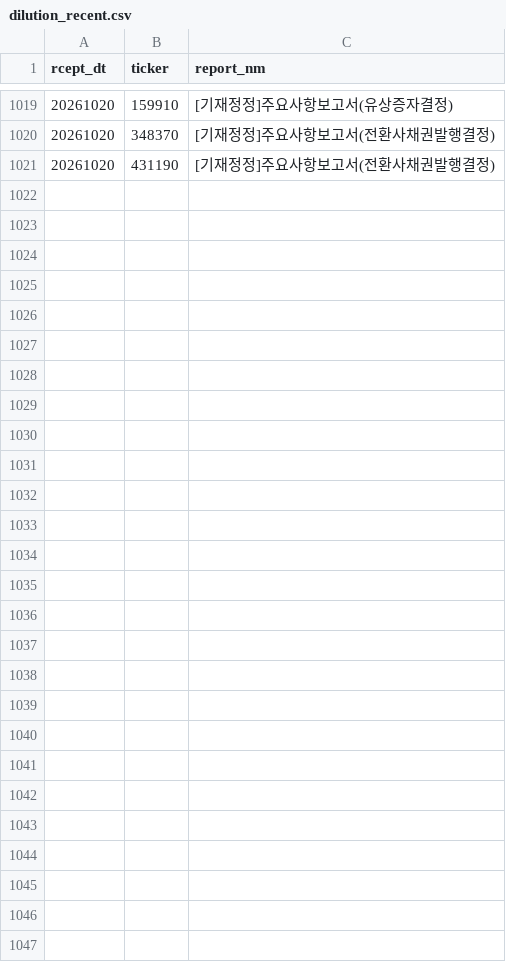
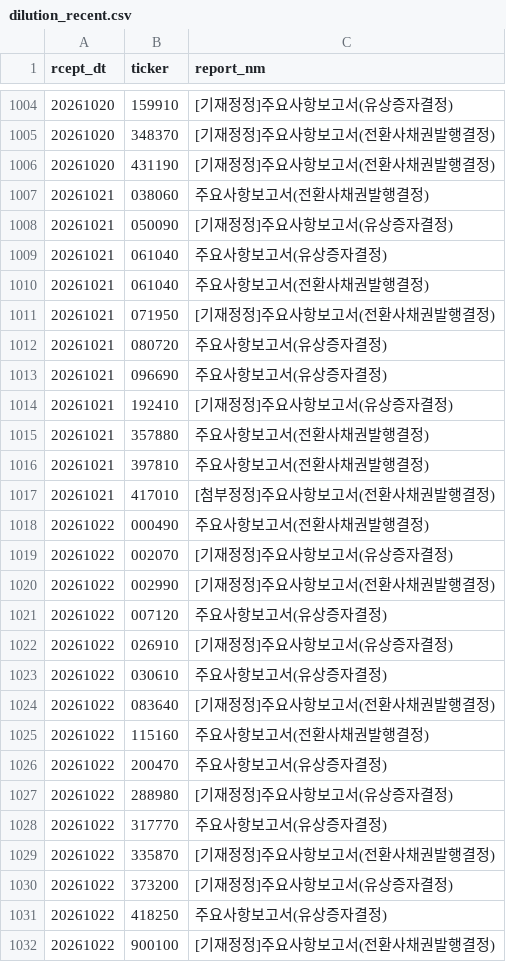
Before and after one commit to bamhobak/kospi-volume, a CSV file: data/dilution_recent.csv, drawn as a sheet; only a part is shown, gaps mark what is left out; the diff covers the shown part only; the diff names each change by its address in the sheet, - before the commit and + after, or states it on an @@ line.

```diff
--- a/data/dilution_recent.csv
+++ b/data/dilution_recent.csv
+row 1007: 20261021 | 038060 | 주요사항보고서(전환사채권발행결정)
+row 1008: 20261021 | 050090 | [기재정정]주요사항보고서(유상증자결정)
+row 1009: 20261021 | 061040 | 주요사항보고서(유상증자결정)
+row 1010: 20261021 | 061040 | 주요사항보고서(전환사채권발행결정)
+row 1011: 20261021 | 071950 | [기재정정]주요사항보고서(전환사채권발행결정)
+row 1012: 20261021 | 080720 | 주요사항보고서(유상증자결정)
+row 1013: 20261021 | 096690 | 주요사항보고서(유상증자결정)
+row 1014: 20261021 | 192410 | [기재정정]주요사항보고서(유상증자결정)
+row 1015: 20261021 | 357880 | 주요사항보고서(전환사채권발행결정)
+row 1016: 20261021 | 397810 | 주요사항보고서(전환사채권발행결정)
+row 1017: 20261021 | 417010 | [첨부정정]주요사항보고서(전환사채권발행결정)
+row 1018: 20261022 | 000490 | 주요사항보고서(전환사채권발행결정)
+row 1019: 20261022 | 002070 | [기재정정]주요사항보고서(유상증자결정)
+row 1020: 20261022 | 002990 | [기재정정]주요사항보고서(전환사채권발행결정)
+row 1021: 20261022 | 007120 | 주요사항보고서(유상증자결정)
+row 1022: 20261022 | 026910 | [기재정정]주요사항보고서(유상증자결정)
+row 1023: 20261022 | 030610 | 주요사항보고서(유상증자결정)
+row 1024: 20261022 | 083640 | [기재정정]주요사항보고서(전환사채권발행결정)
+row 1025: 20261022 | 115160 | 주요사항보고서(전환사채권발행결정)
+row 1026: 20261022 | 200470 | 주요사항보고서(유상증자결정)
+row 1027: 20261022 | 288980 | [기재정정]주요사항보고서(유상증자결정)
+row 1028: 20261022 | 317770 | 주요사항보고서(유상증자결정)
+row 1029: 20261022 | 335870 | [기재정정]주요사항보고서(전환사채권발행결정)
+row 1030: 20261022 | 373200 | [기재정정]주요사항보고서(유상증자결정)
+row 1031: 20261022 | 418250 | 주요사항보고서(유상증자결정)
+row 1032: 20261022 | 900100 | [기재정정]주요사항보고서(전환사채권발행결정)
```
Also changed, not shown: 15 removed rows elsewhere in this file, data/attn_watch.csv, data/buyback_recent.csv, 9 other files.
